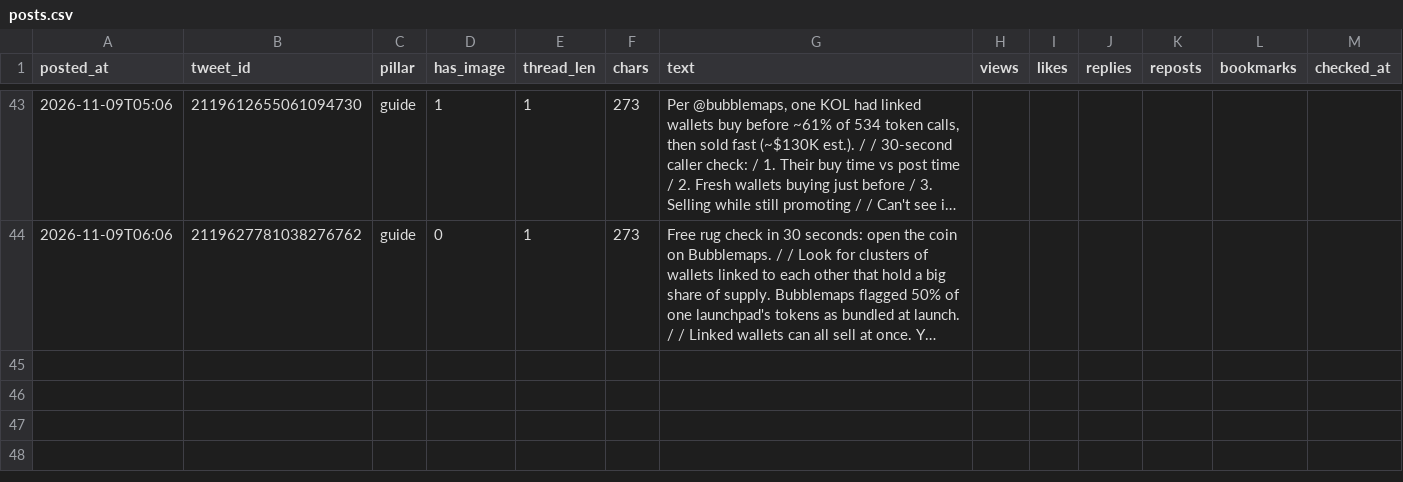
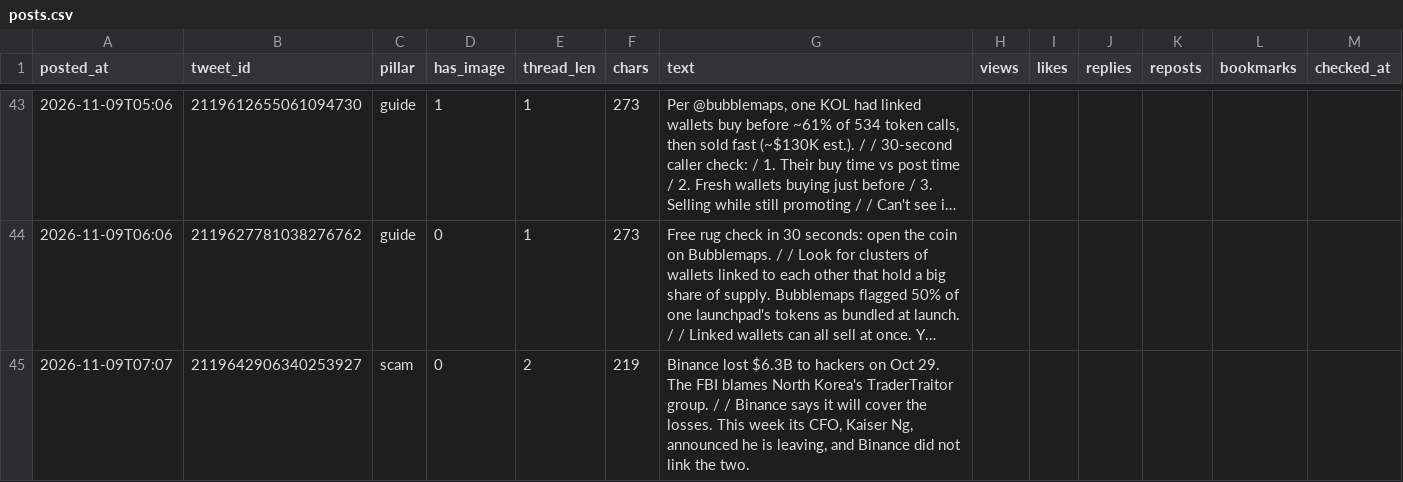
Before and after one commit to issambkkal/x-meme-desk, a CSV file: analytics/posts.csv, drawn as a sheet; only a part is shown, gaps mark what is left out; long unchanged cells end in …; the diff names each change by its address in the sheet, - before the commit and + after, or states it on an @@ line.

```diff
--- a/analytics/posts.csv
+++ b/analytics/posts.csv
+row 45: 2026-11-09T07:07 | 2119642906340253927 | scam | 0 | 2 | 219 | Binance lost $6.3B to hackers on Oct 29. The FBI blames North Korea's TraderTraitor group. / / Binance says it will cover the losses. This week its CFO, Kaiser Ng, announced he is leaving, and Binance did not link the two.
```
Also changed, not shown: 3 other files.
